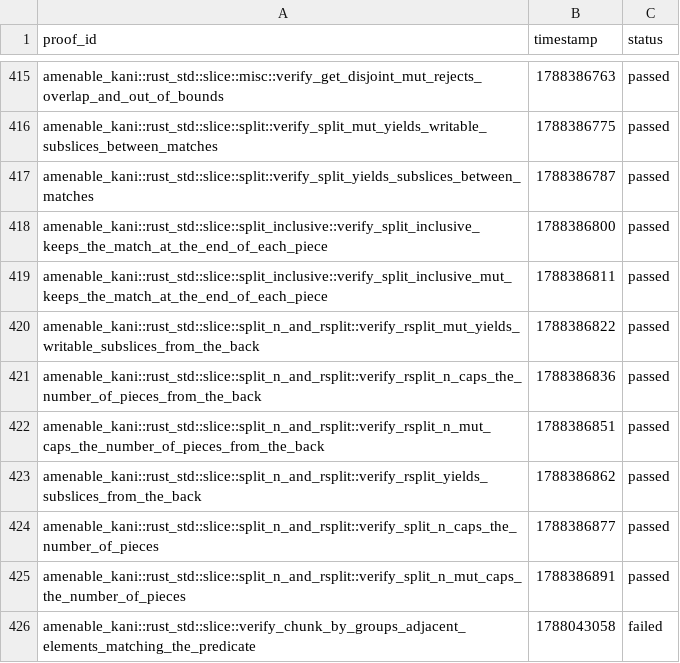
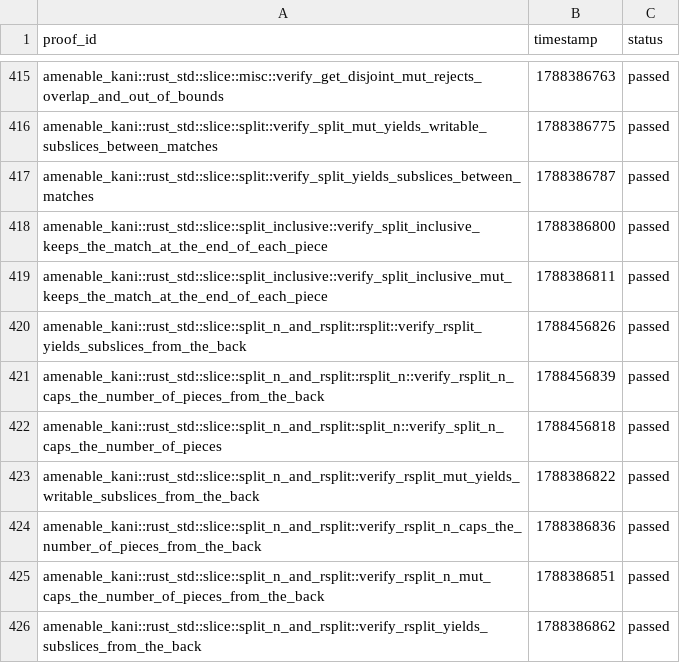
Before and after one commit to crumplecup/amenable, a CSV file: artifacts/kani-verification-results.csv, drawn as a sheet; only a part is shown, gaps mark what is left out; the shorter side is filled out with more unchanged rows.

```diff
--- a/artifacts/kani-verification-results.csv
+++ b/artifacts/kani-verification-results.csv
@@ -419,2 +419,5 @@ amenable_kani::rust_std::slice::split_inclusive::verify_split_inclusive_keeps_th
 amenable_kani::rust_std::slice::split_inclusive::verify_split_inclusive_mut_keeps_the_match_at_the_end_of_each_piece,1788386811,passed
+amenable_kani::rust_std::slice::split_n_and_rsplit::rsplit::verify_rsplit_yields_subslices_from_the_back,1788456826,passed
+amenable_kani::rust_std::slice::split_n_and_rsplit::rsplit_n::verify_rsplit_n_caps_the_number_of_pieces_from_the_back,1788456839,passed
+amenable_kani::rust_std::slice::split_n_and_rsplit::split_n::verify_split_n_caps_the_number_of_pieces,1788456818,passed
 amenable_kani::rust_std::slice::split_n_and_rsplit::verify_rsplit_mut_yields_writable_subslices_from_the_back,1788386822,passed
```
Also changed, not shown: 5 other files.
